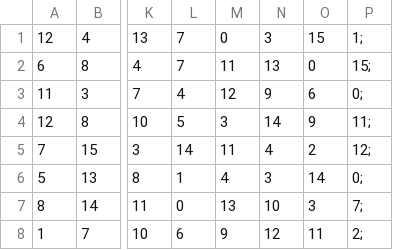
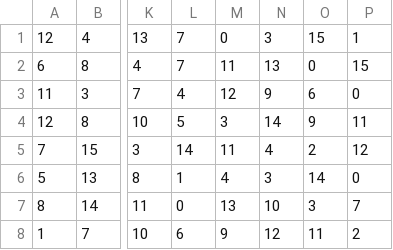
Before and after one commit to iryabuhin/gost_ciphers, a CSV file: sblocks.csv, drawn as a sheet; only a part is shown, gaps mark what is left out; the diff names each change by its address in the sheet, - before the commit and + after, or states it on an @@ line.

```diff
--- a/sblocks.csv
+++ b/sblocks.csv
-P1: 1;
+P1: 1
-P2: 15;
+P2: 15
-P3: 0;
+P3: 0
-P4: 11;
+P4: 11
-P5: 12;
+P5: 12
-P6: 0;
+P6: 0
-P7: 7;
+P7: 7
-P8: 2;
+P8: 2
```
Also changed, not shown: 3 other files.
